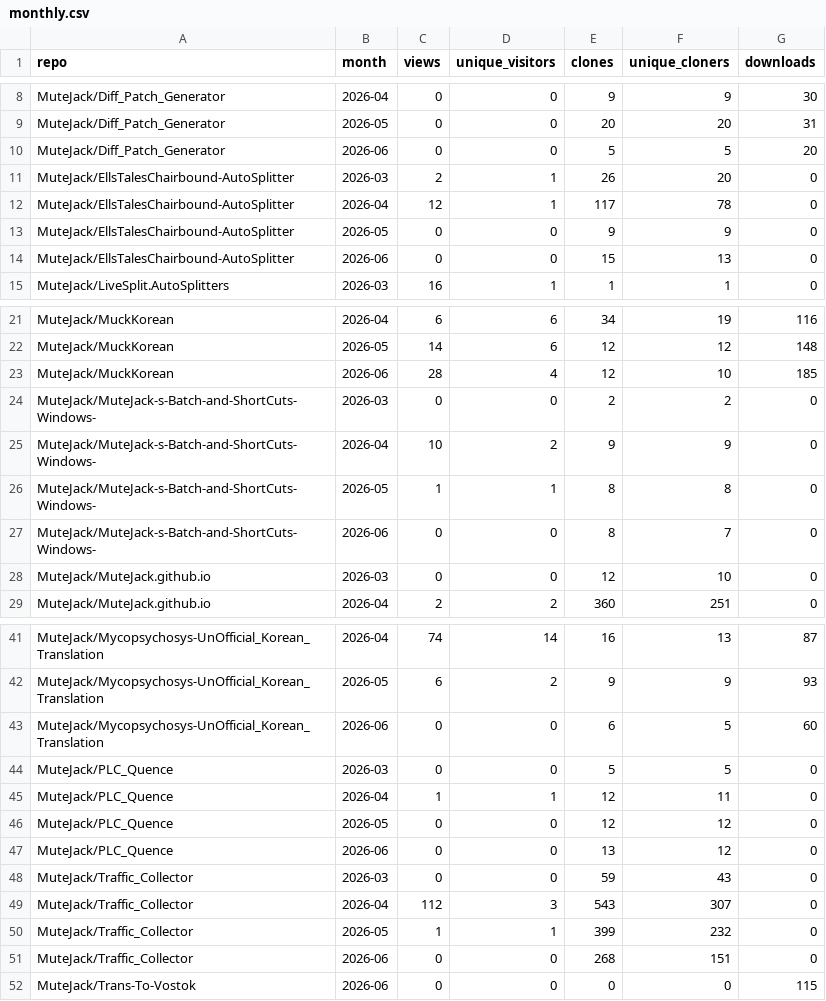
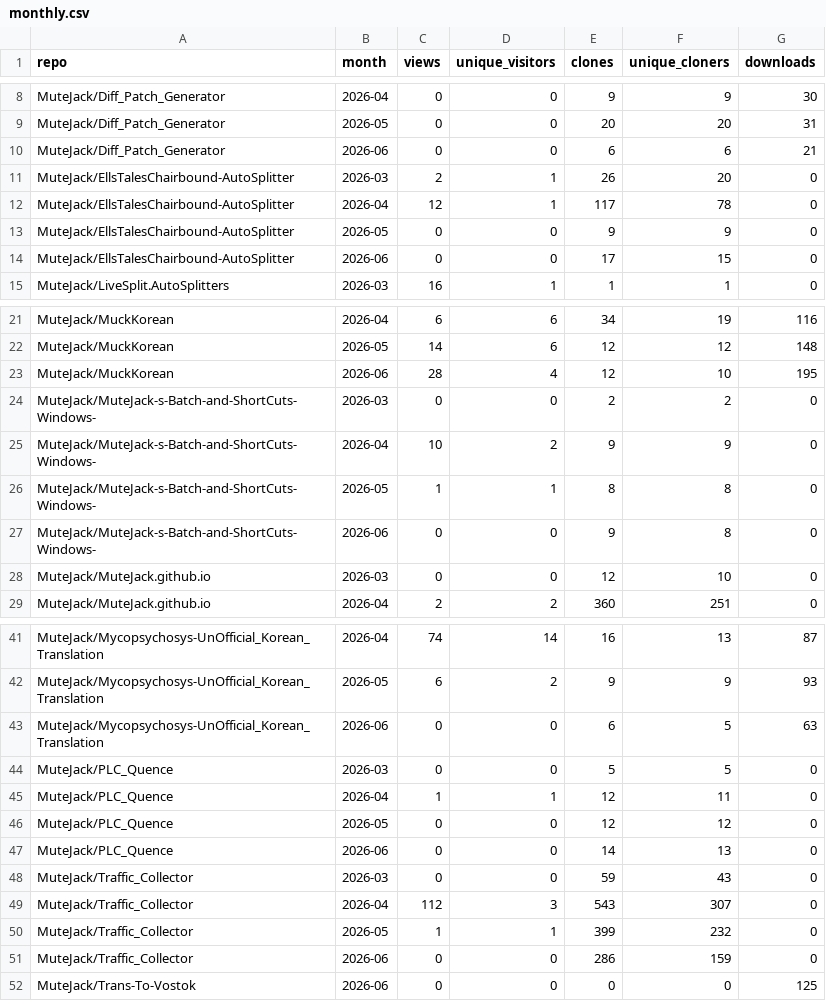
Before and after one commit to MuteJack/Traffic_Collector, a CSV file: stats/monthly.csv, drawn as a sheet; only a part is shown, gaps mark what is left out; the diff covers the shown part only.

```diff
--- a/stats/monthly.csv
+++ b/stats/monthly.csv
@@ -9,3 +9,3 @@ MuteJack/Diff_Patch_Generator,2026-04,0,0,9,9,30
 MuteJack/Diff_Patch_Generator,2026-05,0,0,20,20,31
-MuteJack/Diff_Patch_Generator,2026-06,0,0,5,5,20
+MuteJack/Diff_Patch_Generator,2026-06,0,0,6,6,21
 MuteJack/EllsTalesChairbound-AutoSplitter,2026-03,2,1,26,20,0
@@ -13,3 +13,3 @@ MuteJack/EllsTalesChairbound-AutoSplitter,2026-04,12,1,117,78,0
 MuteJack/EllsTalesChairbound-AutoSplitter,2026-05,0,0,9,9,0
-MuteJack/EllsTalesChairbound-AutoSplitter,2026-06,0,0,15,13,0
+MuteJack/EllsTalesChairbound-AutoSplitter,2026-06,0,0,17,15,0
 MuteJack/LiveSplit.AutoSplitters,2026-03,16,1,1,1,0
@@ -22,3 +22,3 @@ MuteJack/MuckKorean,2026-04,6,6,34,19,116
 MuteJack/MuckKorean,2026-05,14,6,12,12,148
-MuteJack/MuckKorean,2026-06,28,4,12,10,185
+MuteJack/MuckKorean,2026-06,28,4,12,10,195
 MuteJack/MuteJack-s-Batch-and-ShortCuts-Windows-,2026-03,0,0,2,2,0
@@ -26,3 +26,3 @@ MuteJack/MuteJack-s-Batch-and-ShortCuts-Windows-,2026-04,10,2,9,9,0
 MuteJack/MuteJack-s-Batch-and-ShortCuts-Windows-,2026-05,1,1,8,8,0
-MuteJack/MuteJack-s-Batch-and-ShortCuts-Windows-,2026-06,0,0,8,7,0
+MuteJack/MuteJack-s-Batch-and-ShortCuts-Windows-,2026-06,0,0,9,8,0
 MuteJack/MuteJack.github.io,2026-03,0,0,12,10,0
@@ -42,3 +42,3 @@ MuteJack/Mycopsychosys-UnOfficial_Korean_Translation,2026-04,74,14,16,13,87
 MuteJack/Mycopsychosys-UnOfficial_Korean_Translation,2026-05,6,2,9,9,93
-MuteJack/Mycopsychosys-UnOfficial_Korean_Translation,2026-06,0,0,6,5,60
+MuteJack/Mycopsychosys-UnOfficial_Korean_Translation,2026-06,0,0,6,5,63
 MuteJack/PLC_Quence,2026-03,0,0,5,5,0
@@ -46,3 +46,3 @@ MuteJack/PLC_Quence,2026-04,1,1,12,11,0
 MuteJack/PLC_Quence,2026-05,0,0,12,12,0
-MuteJack/PLC_Quence,2026-06,0,0,13,12,0
+MuteJack/PLC_Quence,2026-06,0,0,14,13,0
 MuteJack/Traffic_Collector,2026-03,0,0,59,43,0
@@ -50,3 +50,3 @@ MuteJack/Traffic_Collector,2026-04,112,3,543,307,0
 MuteJack/Traffic_Collector,2026-05,1,1,399,232,0
-MuteJack/Traffic_Collector,2026-06,0,0,268,151,0
-MuteJack/Trans-To-Vostok,2026-06,0,0,0,0,115
+MuteJack/Traffic_Collector,2026-06,0,0,286,159,0
+MuteJack/Trans-To-Vostok,2026-06,0,0,0,0,125
```
Also changed, not shown: 1 edited cell elsewhere in this file, stats/releases_daily.csv, stats/traffic_clones.csv, 5 other files.
